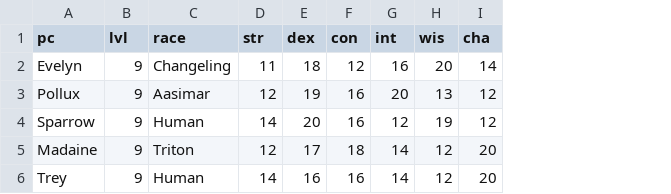
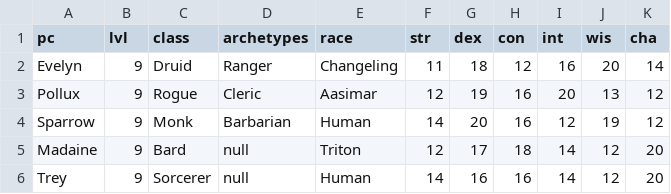
Before and after one commit to sparkcity/campaign_dashboard, a CSV file: src/data/starbound_pcs.csv, drawn as a sheet; the diff names each change by its address in the sheet, - before the commit and + after, or states it on an @@ line.

Commit message:
v2.3 add cols to pc data, reformat char highlights

```diff
--- a/src/data/starbound_pcs.csv
+++ b/src/data/starbound_pcs.csv
+column C (class), rows 2-6: Druid | Rogue | Monk | Bard | Sorcerer
+column D (archetypes), rows 2-6: Ranger | Cleric | Barbarian | null | null
```
Also changed, not shown: 3 other files.
